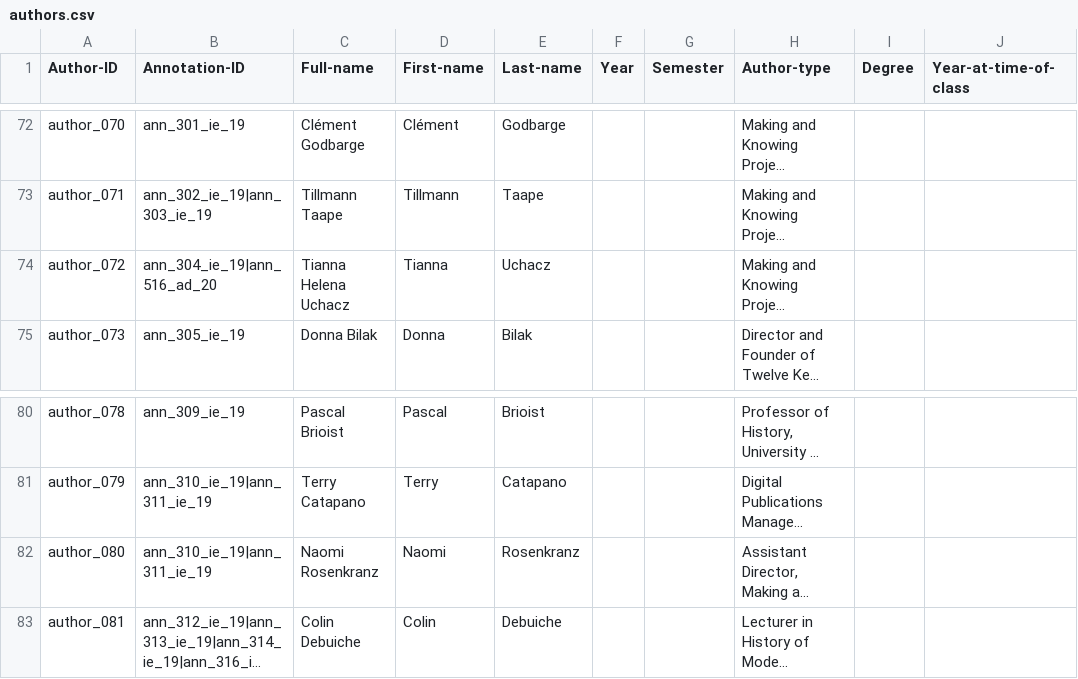
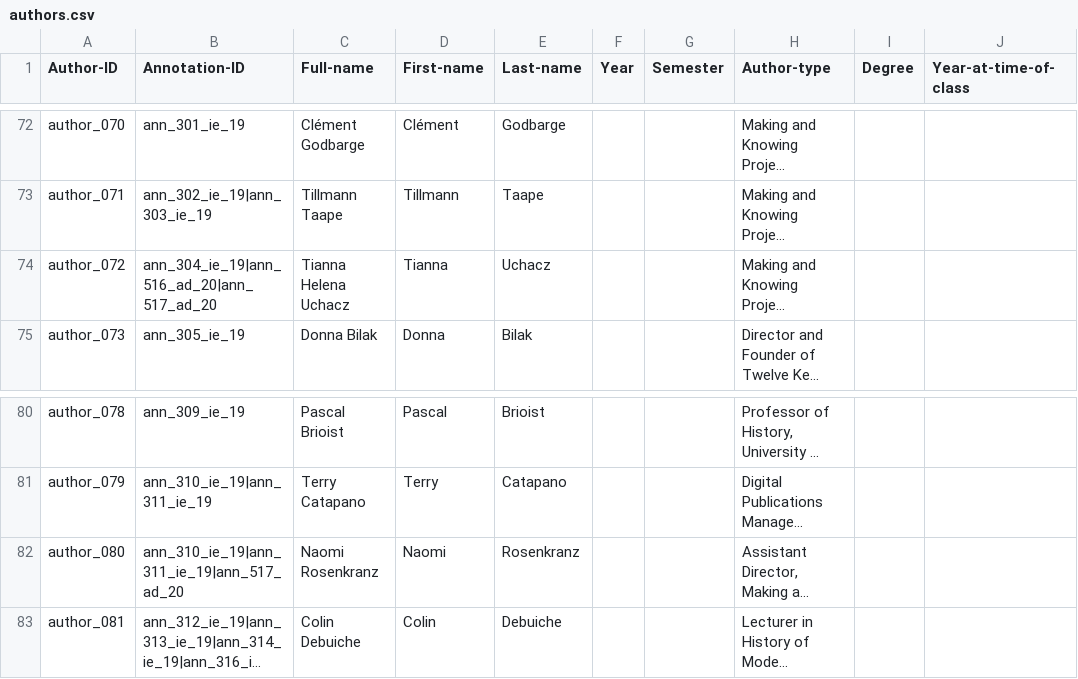
Before and after one commit to cu-mkp/m-k-manuscript-data, a CSV file: metadata/authors.csv, drawn as a sheet; only a part is shown, gaps mark what is left out; long unchanged cells end in …; the diff names each change by its address in the sheet, - before the commit and + after, or states it on an @@ line.

```diff
--- a/metadata/authors.csv
+++ b/metadata/authors.csv
-B74 (Annotation-ID): ann_304_ie_19|ann_516_ad_20
+B74 (Annotation-ID): ann_304_ie_19|ann_516_ad_20|ann_517_ad_20
-B82 (Annotation-ID): ann_310_ie_19|ann_311_ie_19
+B82 (Annotation-ID): ann_310_ie_19|ann_311_ie_19|ann_517_ad_20
```
Also changed, not shown: metadata/annotation-metadata.csv.
